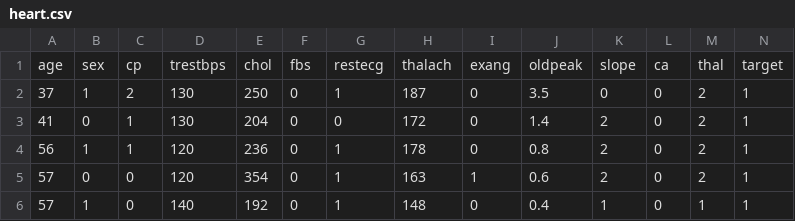
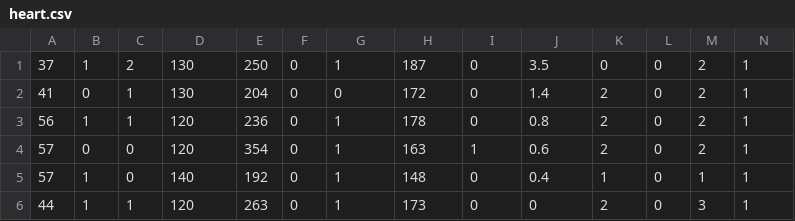
Before and after one commit to TomVet/projet_info, a CSV file: heart.csv, drawn as a sheet; only a part is shown; the shorter side is filled out with more unchanged rows; the diff names each change by its address in the sheet, - before the commit and + after, or states it on an @@ line.

Commit message:
Update heart.csv

```diff
--- a/heart.csv
+++ b/heart.csv
-row 1: age | sex | cp | trestbps | chol | fbs | restecg | thalach | exang | oldpeak | slope | ca | thal | target
```
